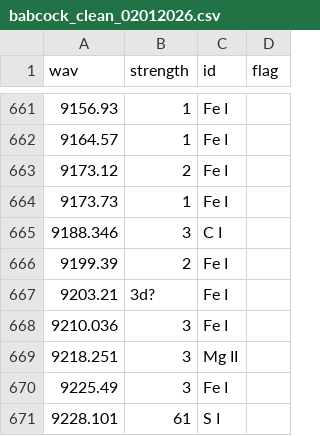
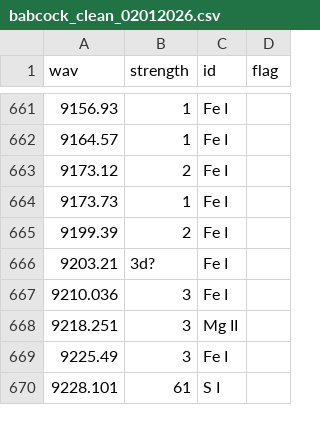
Before and after one commit to AlexPietrow/HelioSpectrotron5000, a CSV file: babcock_clean_02012026.csv, drawn as a sheet; only a part is shown, gaps mark what is left out; the diff names each change by its address in the sheet, - before the commit and + after, or states it on an @@ line.

Commit message:
Describe your changes

```diff
--- a/babcock_clean_02012026.csv
+++ b/babcock_clean_02012026.csv
-row 665: 9188.346 | 3 | C I
```
